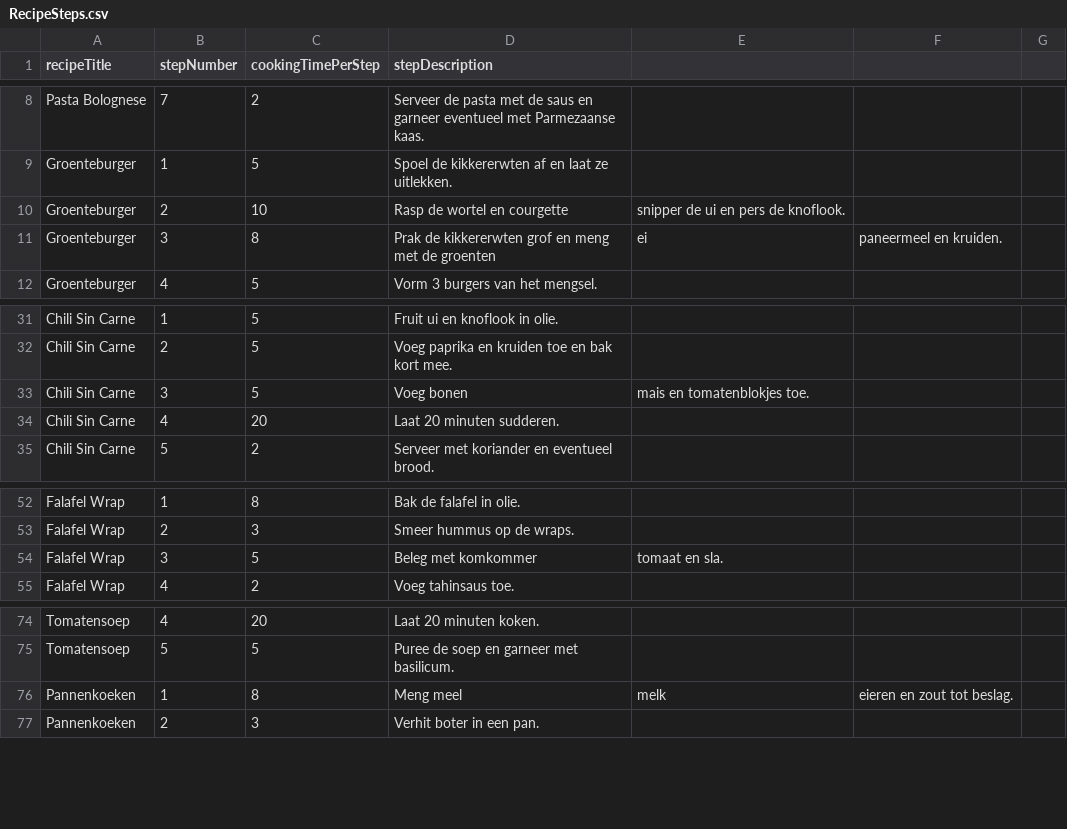
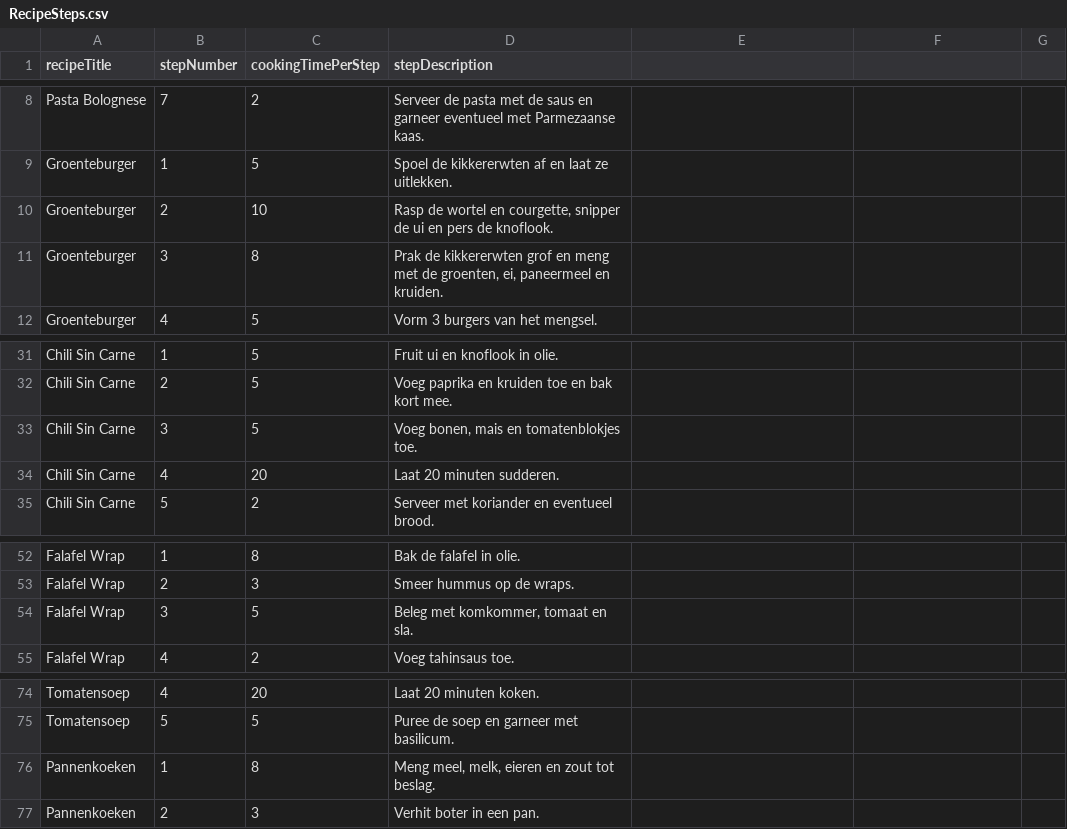
Before and after one commit to C17-MIW-NN/P1-KookKompas, a CSV file: src/main/resources/static/RecipeSteps.csv, drawn as a sheet; only a part is shown, gaps mark what is left out; the diff covers the shown part only.

```diff
--- a/src/main/resources/static/RecipeSteps.csv
+++ b/src/main/resources/static/RecipeSteps.csv
@@ -10,2 +10,2 @@ Groenteburger,1,5,Spoel de kikkererwten af en laat ze uitlekken.
-Groenteburger,2,10,Rasp de wortel en courgette, snipper de ui en pers de knoflook.
-Groenteburger,3,8,Prak de kikkererwten grof en meng met de groenten, ei, paneermeel en kruiden.
+Groenteburger,2,10,"Rasp de wortel en courgette, snipper de ui en pers de knoflook."
+Groenteburger,3,8,"Prak de kikkererwten grof en meng met de groenten, ei, paneermeel en kruiden."
@@ -33 +33 @@ Chili Sin Carne,2,5,Voeg paprika en kruiden toe en bak kort mee.
-Chili Sin Carne,3,5,Voeg bonen, mais en tomatenblokjes toe.
+Chili Sin Carne,3,5,"Voeg bonen, mais en tomatenblokjes toe."
@@ -54 +54 @@ Falafel Wrap,2,3,Smeer hummus op de wraps.
-Falafel Wrap,3,5,Beleg met komkommer, tomaat en sla.
+Falafel Wrap,3,5,"Beleg met komkommer, tomaat en sla."
@@ -76 +76 @@ Tomatensoep,5,5,Puree de soep en garneer met basilicum.
-Pannenkoeken,1,8,Meng meel, melk, eieren en zout tot beslag.
+Pannenkoeken,1,8,"Meng meel, melk, eieren en zout tot beslag."
```
Also changed, not shown: 28 edited cells elsewhere in this file, 4 other files.
